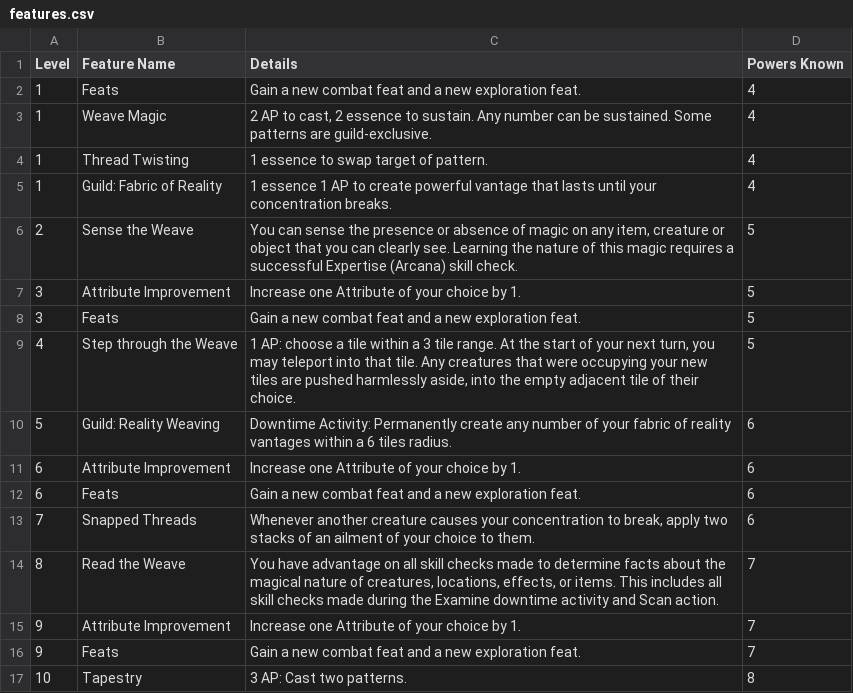
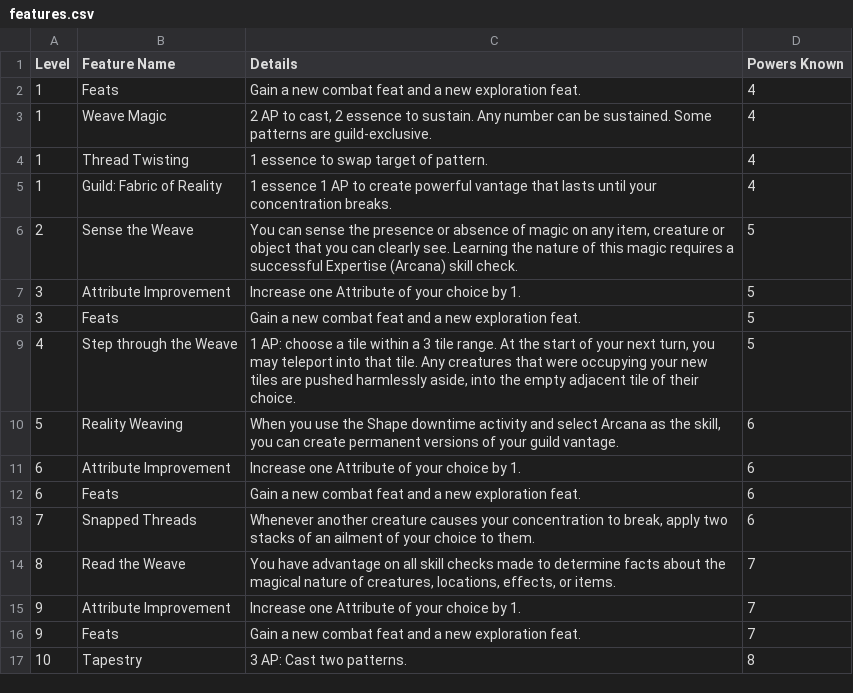
Before and after one commit to Leafwing-Studios/fonts-of-power, a CSV file: docs/src/character-options/classes/weaver/features.csv, drawn as a sheet.

Commit message:
Weaver exploration feats

```diff
--- a/docs/src/character-options/classes/weaver/features.csv
+++ b/docs/src/character-options/classes/weaver/features.csv
@@ -9,3 +9,3 @@
 "4","Step through the Weave","1 AP: choose a tile within a 3 tile range. At the start of your next turn, you may teleport into that tile. Any creatures that were occupying your new tiles are pushed harmlessly aside, into the empty adjacent tile of their choice.","5"
-"5","Guild: Reality Weaving","Downtime Activity: Permanently create any number of your fabric of reality vantages within a 6 tiles radius.","6"
+"5","Reality Weaving","When you use the Shape downtime activity and select Arcana as the skill, you can create permanent versions of your guild vantage.","6"
 "6","Attribute Improvement","Increase one Attribute of your choice by 1.","6"
@@ -13,3 +13,3 @@
 "7","Snapped Threads","Whenever another creature causes your concentration to break, apply two stacks of an ailment of your choice to them.","6"
-"8","Read the Weave","You have advantage on all skill checks made to determine facts about the magical nature of creatures, locations, effects, or items. This includes all skill checks made during the Examine downtime activity and Scan action.","7"
+"8","Read the Weave","You have advantage on all skill checks made to determine facts about the magical nature of creatures, locations, effects, or items.","7"
 "9","Attribute Improvement","Increase one Attribute of your choice by 1.","7"
```
Also changed, not shown: 1 other file.
